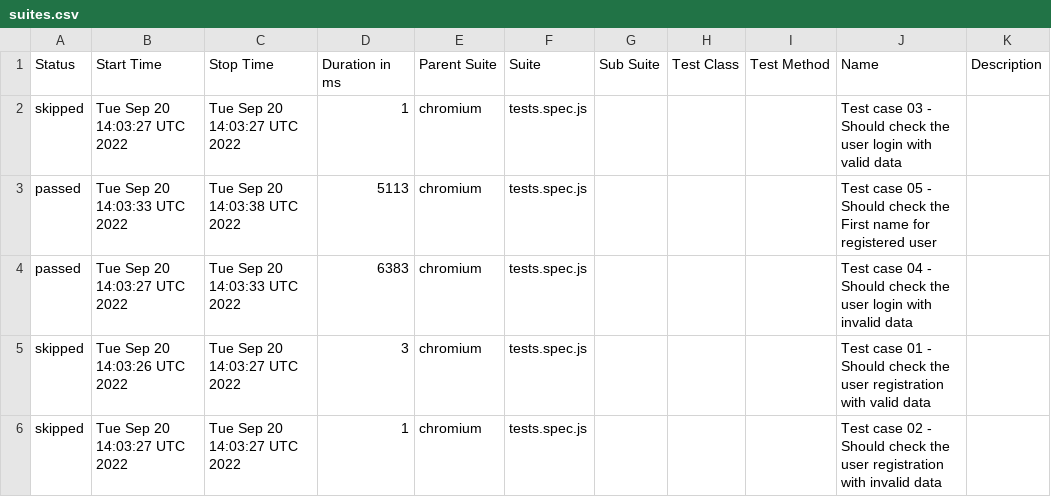
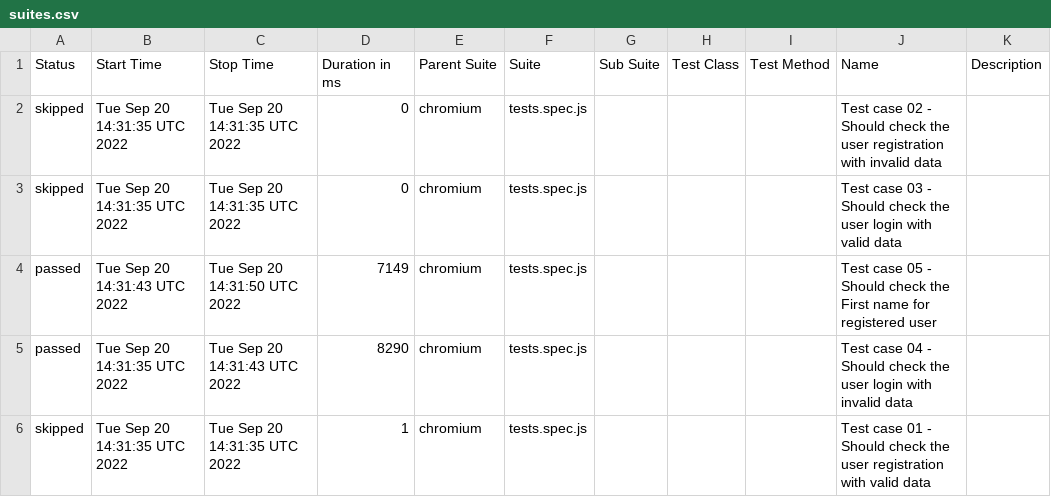
Before and after one commit to doktorgonza21/playwright_demo, a CSV file: docs/data/suites.csv, drawn as a sheet.

```diff
--- a/docs/data/suites.csv
+++ b/docs/data/suites.csv
@@ -1,6 +1,6 @@
 "Status","Start Time","Stop Time","Duration in ms","Parent Suite","Suite","Sub Suite","Test Class","Test Method","Name","Description"
-"skipped","Tue Sep 20 14:03:27 UTC 2022","Tue Sep 20 14:03:27 UTC 2022","1","chromium","tests.spec.js","","","","Test case 03 - Should check the user login with valid data",""
-"passed","Tue Sep 20 14:03:33 UTC 2022","Tue Sep 20 14:03:38 UTC 2022","5113","chromium","tests.spec.js","","","","Test case 05 - Should check the First name for registered user",""
-"passed","Tue Sep 20 14:03:27 UTC 2022","Tue Sep 20 14:03:33 UTC 2022","6383","chromium","tests.spec.js","","","","Test case 04 - Should check the user login with invalid data",""
-"skipped","Tue Sep 20 14:03:26 UTC 2022","Tue Sep 20 14:03:27 UTC 2022","3","chromium","tests.spec.js","","","","Test case 01 - Should check the user registration with valid data",""
-"skipped","Tue Sep 20 14:03:27 UTC 2022","Tue Sep 20 14:03:27 UTC 2022","1","chromium","tests.spec.js","","","","Test case 02 - Should check the user registration with invalid data",""
+"skipped","Tue Sep 20 14:31:35 UTC 2022","Tue Sep 20 14:31:35 UTC 2022","0","chromium","tests.spec.js","","","","Test case 02 - Should check the user registration with invalid data",""
+"skipped","Tue Sep 20 14:31:35 UTC 2022","Tue Sep 20 14:31:35 UTC 2022","0","chromium","tests.spec.js","","","","Test case 03 - Should check the user login with valid data",""
+"passed","Tue Sep 20 14:31:43 UTC 2022","Tue Sep 20 14:31:50 UTC 2022","7149","chromium","tests.spec.js","","","","Test case 05 - Should check the First name for registered user",""
+"passed","Tue Sep 20 14:31:35 UTC 2022","Tue Sep 20 14:31:43 UTC 2022","8290","chromium","tests.spec.js","","","","Test case 04 - Should check the user login with invalid data",""
+"skipped","Tue Sep 20 14:31:35 UTC 2022","Tue Sep 20 14:31:35 UTC 2022","1","chromium","tests.spec.js","","","","Test case 01 - Should check the user registration with valid data",""
```
Also changed, not shown: 29 other files.
